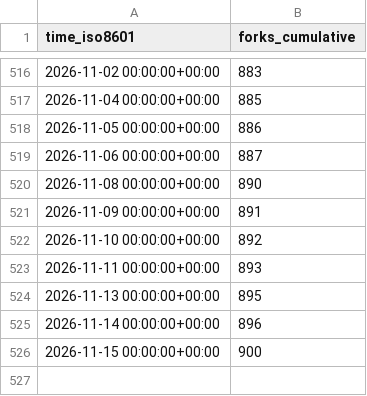
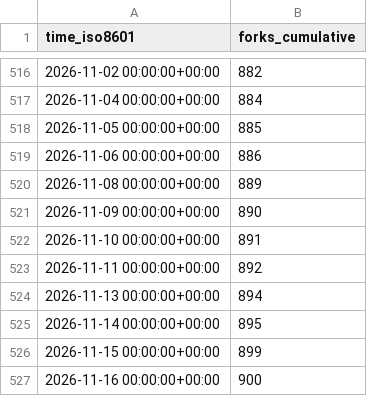
Before and after one commit to dynamia-ai/hami-analysis, a CSV file: Project-HAMi/HAMi/ghrs-data/forks.csv, drawn as a sheet; only a part is shown, gaps mark what is left out; the diff covers the shown part only.

```diff
--- a/Project-HAMi/HAMi/ghrs-data/forks.csv
+++ b/Project-HAMi/HAMi/ghrs-data/forks.csv
@@ -516,11 +516,12 @@ time_iso8601,forks_cumulative
-2026-11-02 00:00:00+00:00,883
-2026-11-04 00:00:00+00:00,885
-2026-11-05 00:00:00+00:00,886
-2026-11-06 00:00:00+00:00,887
-2026-11-08 00:00:00+00:00,890
-2026-11-09 00:00:00+00:00,891
-2026-11-10 00:00:00+00:00,892
-2026-11-11 00:00:00+00:00,893
-2026-11-13 00:00:00+00:00,895
-2026-11-14 00:00:00+00:00,896
-2026-11-15 00:00:00+00:00,900
+2026-11-02 00:00:00+00:00,882
+2026-11-04 00:00:00+00:00,884
+2026-11-05 00:00:00+00:00,885
+2026-11-06 00:00:00+00:00,886
+2026-11-08 00:00:00+00:00,889
+2026-11-09 00:00:00+00:00,890
+2026-11-10 00:00:00+00:00,891
+2026-11-11 00:00:00+00:00,892
+2026-11-13 00:00:00+00:00,894
+2026-11-14 00:00:00+00:00,895
+2026-11-15 00:00:00+00:00,899
+2026-11-16 00:00:00+00:00,900
```
Also changed, not shown: 27 edited cells elsewhere in this file, Project-HAMi/HAMi/ghrs-data/stargazers.csv.
